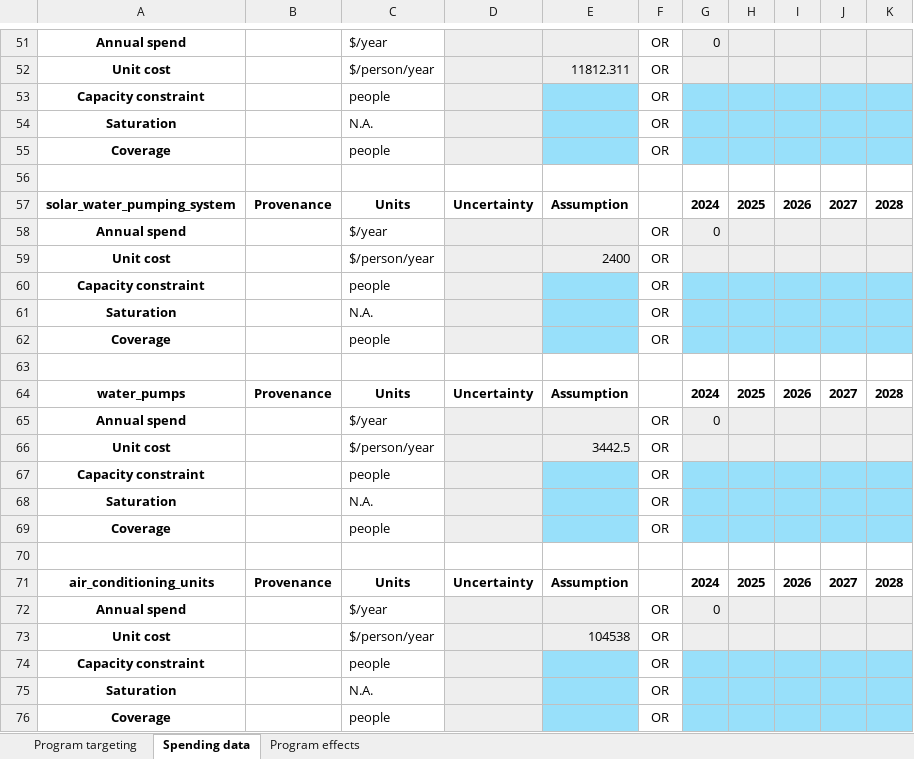
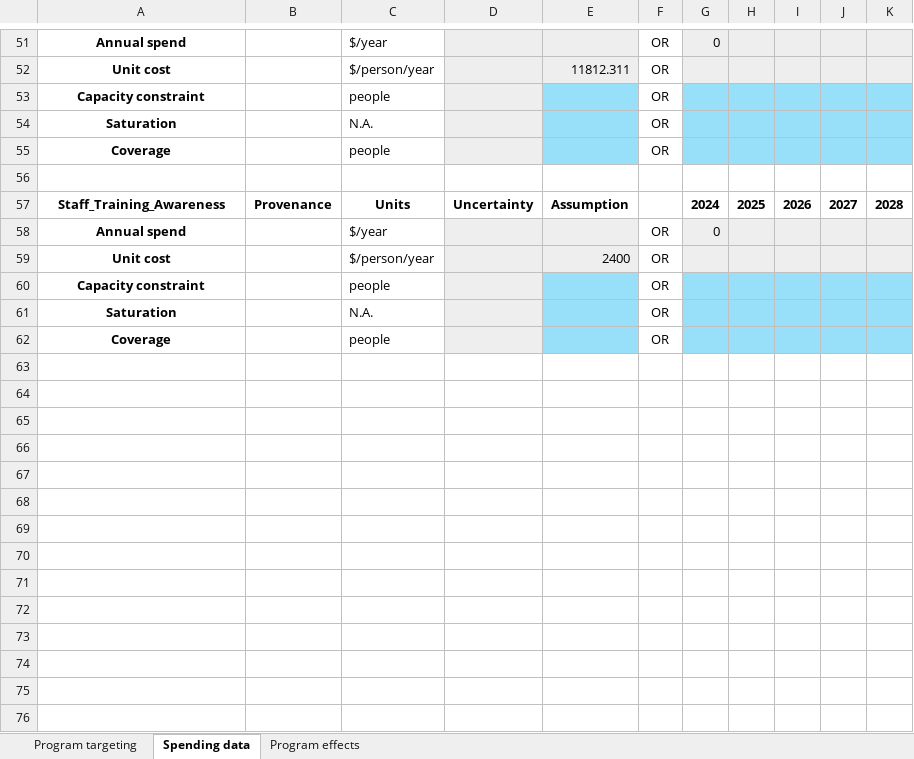
Before and after one commit to paddingtonmbata/carbomica, an Excel workbook: books/carbomica_progbook_AKHS_Mombasa.xlsx, sheet Spending data, drawn as a sheet; only a part is shown, gaps mark what is left out; the shorter side is filled out with more unchanged rows; values as stored, in another font and other column widths than the file's, no borders; conditional formats not drawn; the diff covers the shown part only; the diff names each change by its address in the sheet, - before the commit and + after, or states it on an @@ line.

```diff
--- a/books/carbomica_progbook_AKHS_Mombasa.xlsx (sheet Spending data)
+++ b/books/carbomica_progbook_AKHS_Mombasa.xlsx (sheet Spending data)
-A57: solar_water_pumping_system
+A57: Staff_Training_Awareness
-row 60: Capacity constraint |  | people |  |  | OR
-row 61: Saturation |  | N.A. |  |  | OR
-row 62: Coverage |  | people |  |  | OR
-row 63: (empty)
-row 64: water_pumps | Provenance | Units | Uncertainty | Assumption |  | 2024 | 2025 | 2026 | 2027 | 2028
-row 65: Annual spend |  | $/year |  |  | OR | 0
-row 66: Unit cost |  | $/person/year |  | 3442.5 | OR
-row 67: Capacity constraint |  | people |  |  | OR
-row 68: Saturation |  | N.A. |  |  | OR
-row 69: Coverage |  | people |  |  | OR
-row 70: (empty)
-row 71: air_conditioning_units | Provenance | Units | Uncertainty | Assumption |  | 2024 | 2025 | 2026 | 2027 | 2028
-row 72: Annual spend |  | $/year |  |  | OR | 0
-row 73: Unit cost |  | $/person/year |  | 104538 | OR
-row 74: Capacity constraint |  | people |  |  | OR
-row 75: Saturation |  | N.A. |  |  | OR
-row 76: Coverage |  | people |  |  | OR
```
Also changed, not shown: 11 removed rows and 8 edited cells elsewhere in this sheet, sheet Program effects, sheet Program targeting, books/carbomica_databook.xlsx, carbomica_framework.xlsx, 6 other files.
